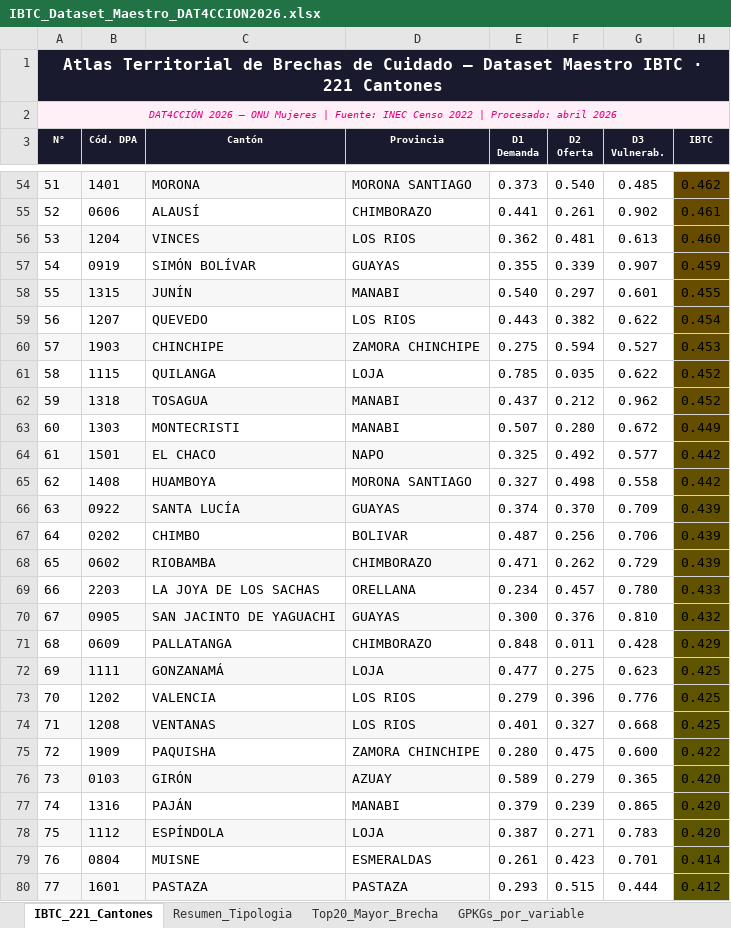
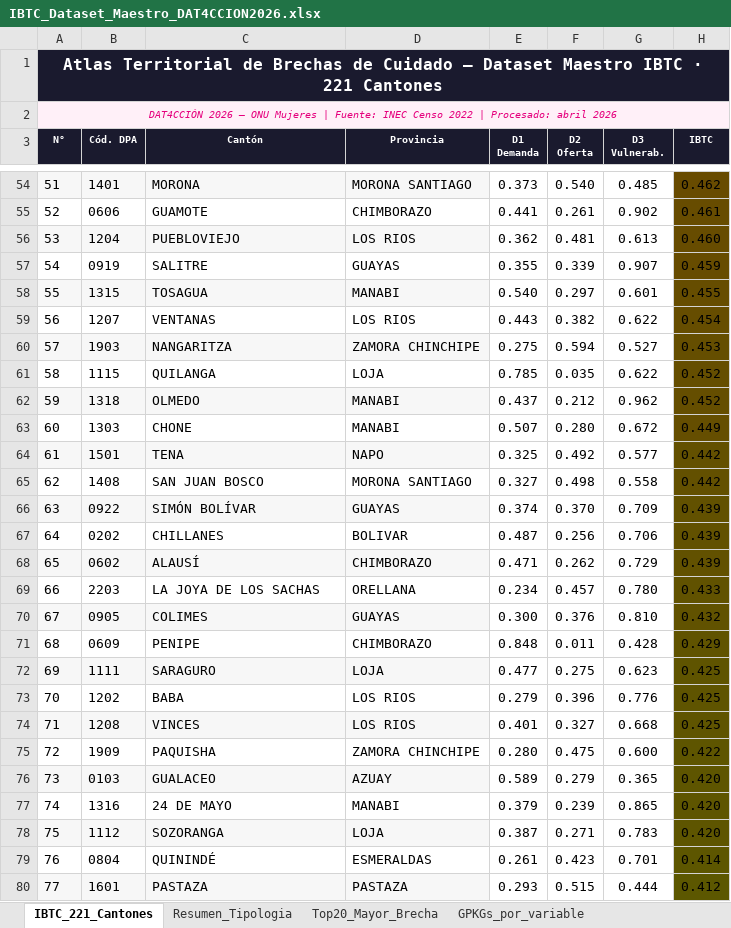
Before and after one commit to diegocevallos-tech/atlas-brechas-cuidado-ecuador-2026, an Excel workbook: 02_datos/IBTC_Dataset_Maestro_DAT4CCION2026.xlsx, sheet IBTC_221_Cantones, drawn as a sheet; only a part is shown, gaps mark what is left out; values as stored, in another font and other column widths than the file's, no borders; the diff covers the shown part only; the diff names each change by its address in the sheet, - before the commit and + after, or states it on an @@ line.

```diff
--- a/02_datos/IBTC_Dataset_Maestro_DAT4CCION2026.xlsx (sheet IBTC_221_Cantones)
+++ b/02_datos/IBTC_Dataset_Maestro_DAT4CCION2026.xlsx (sheet IBTC_221_Cantones)
-C55 (Cantón): ALAUSÍ
+C55 (Cantón): GUAMOTE
-C56 (Cantón): VINCES
+C56 (Cantón): PUEBLOVIEJO
-C57 (Cantón): SIMÓN BOLÍVAR
+C57 (Cantón): SALITRE
-C58 (Cantón): JUNÍN
+C58 (Cantón): TOSAGUA
-C59 (Cantón): QUEVEDO
+C59 (Cantón): VENTANAS
-C60 (Cantón): CHINCHIPE
+C60 (Cantón): NANGARITZA
-C62 (Cantón): TOSAGUA
+C62 (Cantón): OLMEDO
-C63 (Cantón): MONTECRISTI
+C63 (Cantón): CHONE
-C64 (Cantón): EL CHACO
+C64 (Cantón): TENA
-C65 (Cantón): HUAMBOYA
+C65 (Cantón): SAN JUAN BOSCO
-C66 (Cantón): SANTA LUCÍA
+C66 (Cantón): SIMÓN BOLÍVAR
-C67 (Cantón): CHIMBO
+C67 (Cantón): CHILLANES
-C68 (Cantón): RIOBAMBA
+C68 (Cantón): ALAUSÍ
-C70 (Cantón): SAN JACINTO DE YAGUACHI
+C70 (Cantón): COLIMES
-C71 (Cantón): PALLATANGA
+C71 (Cantón): PENIPE
-C72 (Cantón): GONZANAMÁ
+C72 (Cantón): SARAGURO
-C73 (Cantón): VALENCIA
+C73 (Cantón): BABA
-C74 (Cantón): VENTANAS
+C74 (Cantón): VINCES
-C76 (Cantón): GIRÓN
+C76 (Cantón): GUALACEO
-C77 (Cantón): PAJÁN
+C77 (Cantón): 24 DE MAYO
-C78 (Cantón): ESPÍNDOLA
+C78 (Cantón): SOZORANGA
-C79 (Cantón): MUISNE
+C79 (Cantón): QUININDÉ
```
Also changed, not shown: 151 edited cells elsewhere in this sheet, sheet Top20_Mayor_Brecha, 23 other files.
